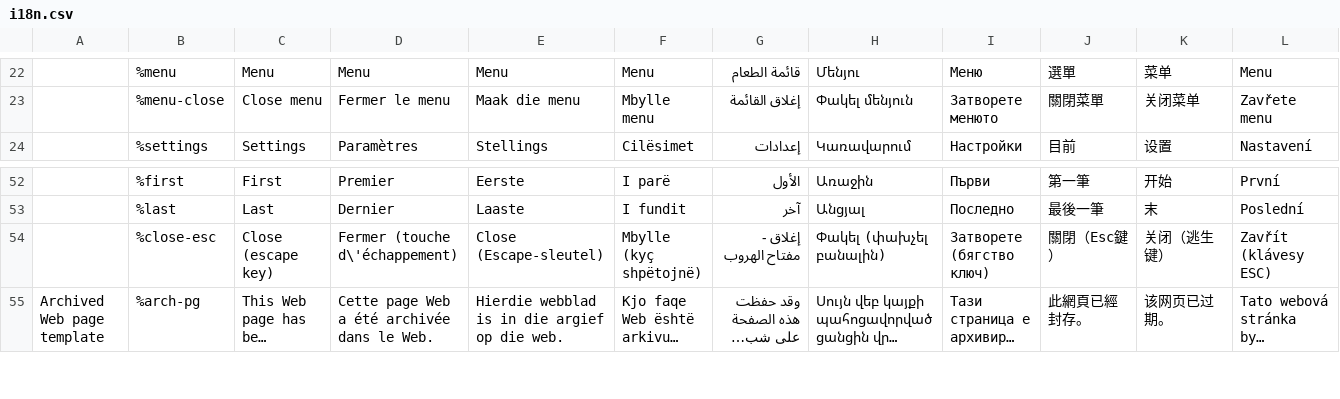
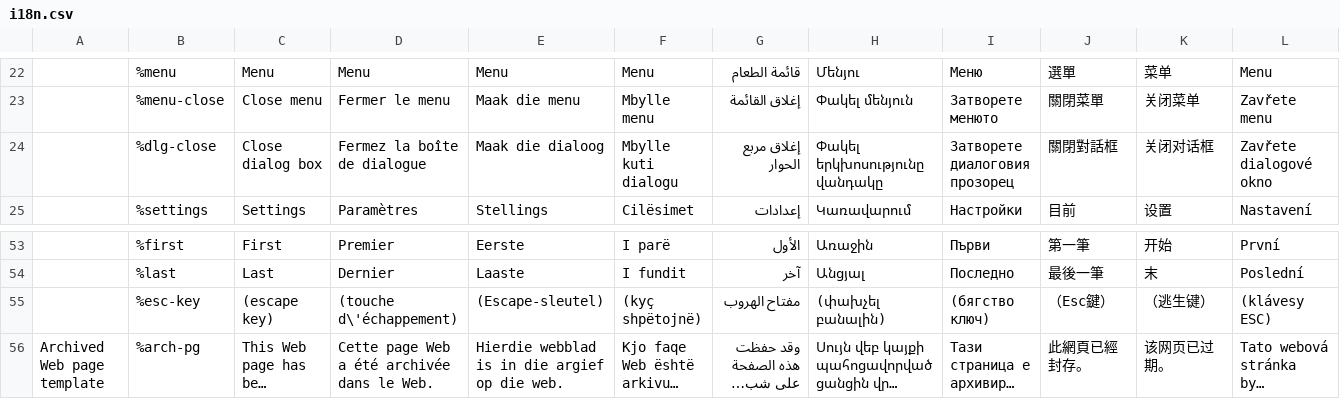
Before and after one commit to zhishare751283865MelindaSmith/wet-boew, a CSV file: src/i18n/i18n.csv, drawn as a sheet; only a part is shown, gaps mark what is left out; long unchanged cells end in …; removed rows and columns are numbered as before the commit, all else as after; rows hold the shown columns only; the diff names each change by its address in the sheet, - before the commit and + after, or states it on an @@ line.

Commit message:
i18n: Update more strings and made lightbox close button text clearer

```diff
--- a/src/i18n/i18n.csv
+++ b/src/i18n/i18n.csv
+row 24:  | %dlg-close | Close dialog box | Fermez la boîte de dialogue | Maak die dialoog | Mbylle kuti dialogu | إغلاق مربع الحوار | Փակել երկխոսությունը վանդակը | Затворете диалоговия прозорец | 關閉對話框 | 关闭对话框 | Zavřete dialogové okno
-row 54:  | %close-esc | Close (escape key) | Fermer (touche d\'échappement) | Close (Escape-sleutel) | Mbylle (kyç shpëtojnë) | إغلاق - مفتاح الهروب | Փակել (փախչել բանալին) | Затворете (бягство ключ) | 關閉（Esc鍵） | 关闭（逃生键） | Zavřít (klávesy ESC)
+row 55:  | %esc-key | (escape key) | (touche d\'échappement) | (Escape-sleutel) | (kyç shpëtojnë) | مفتاح الهروب | (փախչել բանալին) | (бягство ключ) | （Esc鍵） | （逃生键） | (klávesy ESC)
```
Also changed, not shown: 3 other files.
